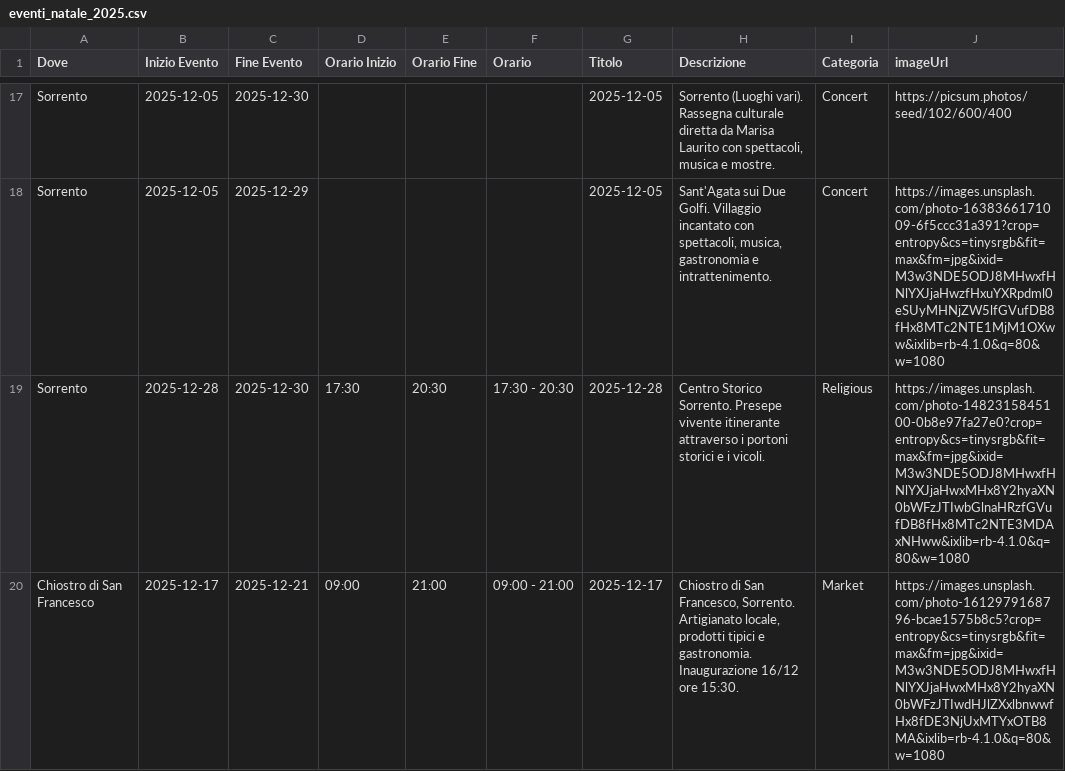
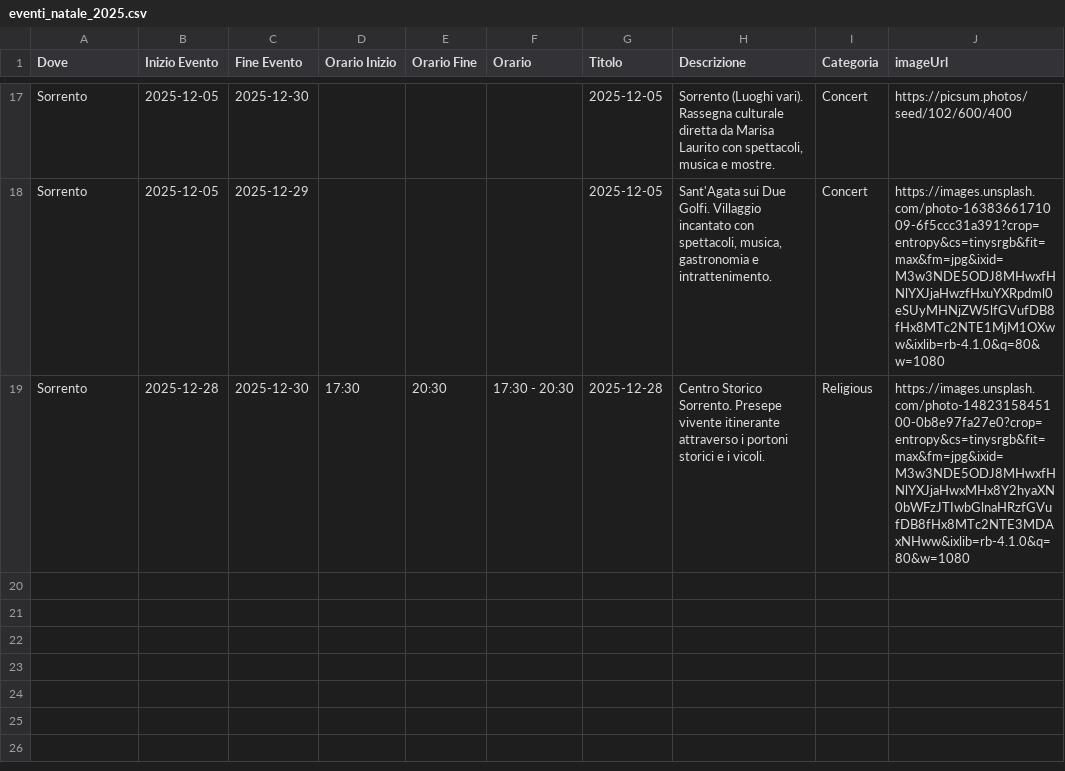
Before and after one commit to mich-de/events2025, a CSV file: eventi_natale_2025.csv, drawn as a sheet; only a part is shown, gaps mark what is left out.

Commit message:
feat: Aggiorna eventi dal dashboard [2025-12-08T13:52:08.193Z]

```diff
--- a/eventi_natale_2025.csv
+++ b/eventi_natale_2025.csv
@@ -19,2 +19 @@ Sorrento,2025-12-05,2025-12-29,,,,2025-12-05,"Sant'Agata sui Due Golfi. Villaggi
 Sorrento,2025-12-28,2025-12-30,17:30,20:30,17:30 - 20:30,2025-12-28,Centro Storico Sorrento. Presepe vivente itinerante attraverso i portoni storici e i vicoli.,Religious,https://images.unsplash.com/photo-1482315845100-0b8e97fa27e0?crop=entropy&cs=tinysrgb&fit=max&fm=jpg&ixid=M3w3NDE5ODJ8MHwxfHNlYXJjaHwxMHx8Y2hyaXN0bWFzJTIwbGlnaHRzfGVufDB8fHx8MTc2NTE3MDAxNHww&ixlib=rb-4.1.0&q=80&w=1080
-Chiostro di San Francesco,2025-12-17,2025-12-21,09:00,21:00,09:00 - 21:00,2025-12-17,"Chiostro di San Francesco, Sorrento. Artigianato locale, prodotti tipici e gastronomia. Inaugurazione 16/12 ore 15:30.",Market,https://images.unsplash.com/photo-1612979168796-bcae1575b8c5?crop=entropy&cs=tinysrgb&fit=max&fm=jpg&ixid=M3w3NDE5ODJ8MHwxfHNlYXJjaHwxMHx8Y2hyaXN0bWFzJTIwdHJlZXxlbnwwfHx8fDE3NjUxMTYxOTB8MA&ixlib=rb-4.1.0&q=80&w=1080
```
